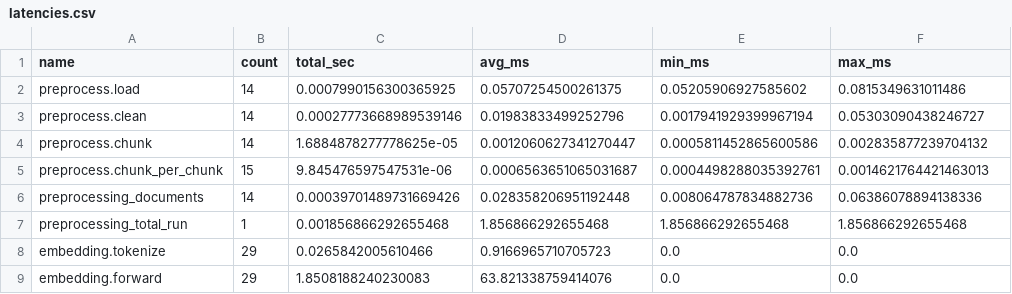
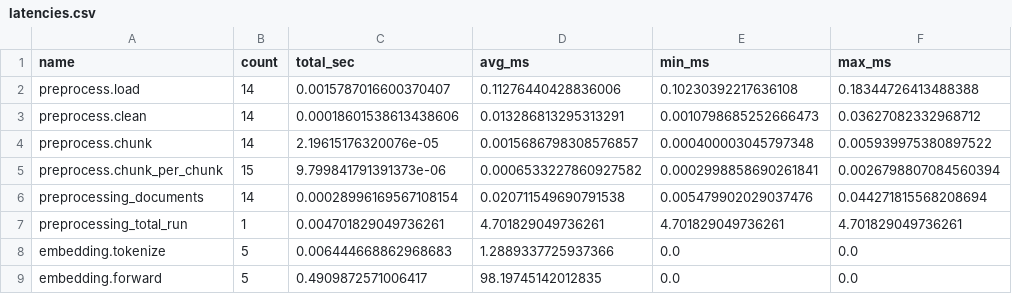
Before and after one commit to arupcsedu/CyMEM, a CSV file: latencies.csv, drawn as a sheet; only a part is shown; the diff covers the shown part only.

```diff
--- a/latencies.csv
+++ b/latencies.csv
@@ -1,9 +1,9 @@
 name,count,total_sec,avg_ms,min_ms,max_ms
-preprocess.load,14,0.0007990156300365925,0.05707254500261375,0.05205906927585602,0.0815349631011486
-preprocess.clean,14,0.00027773668989539146,0.01983833499252796,0.0017941929399967194,0.05303090438246727
-preprocess.chunk,14,1.6884878277778625e-05,0.0012060627341270447,0.0005811452865600586,0.002835877239704132
-preprocess.chunk_per_chunk,15,9.845476597547531e-06,0.0006563651065031687,0.0004498288035392761,0.0014621764421463013
-preprocessing_documents,14,0.00039701489731669426,0.028358206951192448,0.008064787834882736,0.06386078894138336
-preprocessing_total_run,1,0.001856866292655468,1.856866292655468,1.856866292655468,1.856866292655468
-embedding.tokenize,29,0.0265842005610466,0.9166965710705723,0.0,0.0
-embedding.forward,29,1.8508188240230083,63.821338759414076,0.0,0.0
+preprocess.load,14,0.0015787016600370407,0.11276440428836006,0.10230392217636108,0.18344726413488388
+preprocess.clean,14,0.00018601538613438606,0.013286813295313291,0.0010798685252666473,0.03627082332968712
+preprocess.chunk,14,2.19615176320076e-05,0.0015686798308576857,0.000400003045797348,0.005939975380897522
+preprocess.chunk_per_chunk,15,9.799841791391373e-06,0.0006533227860927582,0.0002998858690261841,0.0026798807084560394
+preprocessing_documents,14,0.00028996169567108154,0.020711549690791538,0.005479902029037476,0.044271815568208694
+preprocessing_total_run,1,0.004701829049736261,4.701829049736261,4.701829049736261,4.701829049736261
+embedding.tokenize,5,0.006444668862968683,1.2889337725937366,0.0,0.0
+embedding.forward,5,0.4909872571006417,98.19745142012835,0.0,0.0
```
Also changed, not shown: 47 edited cells elsewhere in this file, 15 other files.
